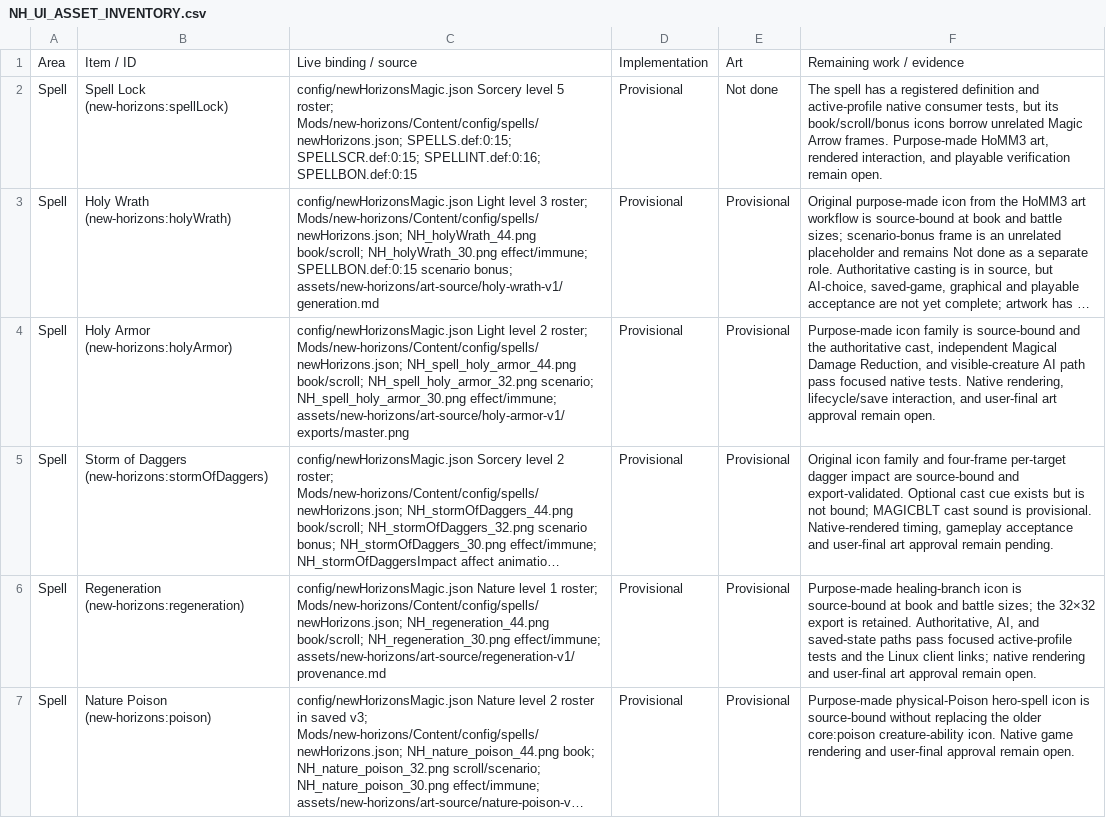
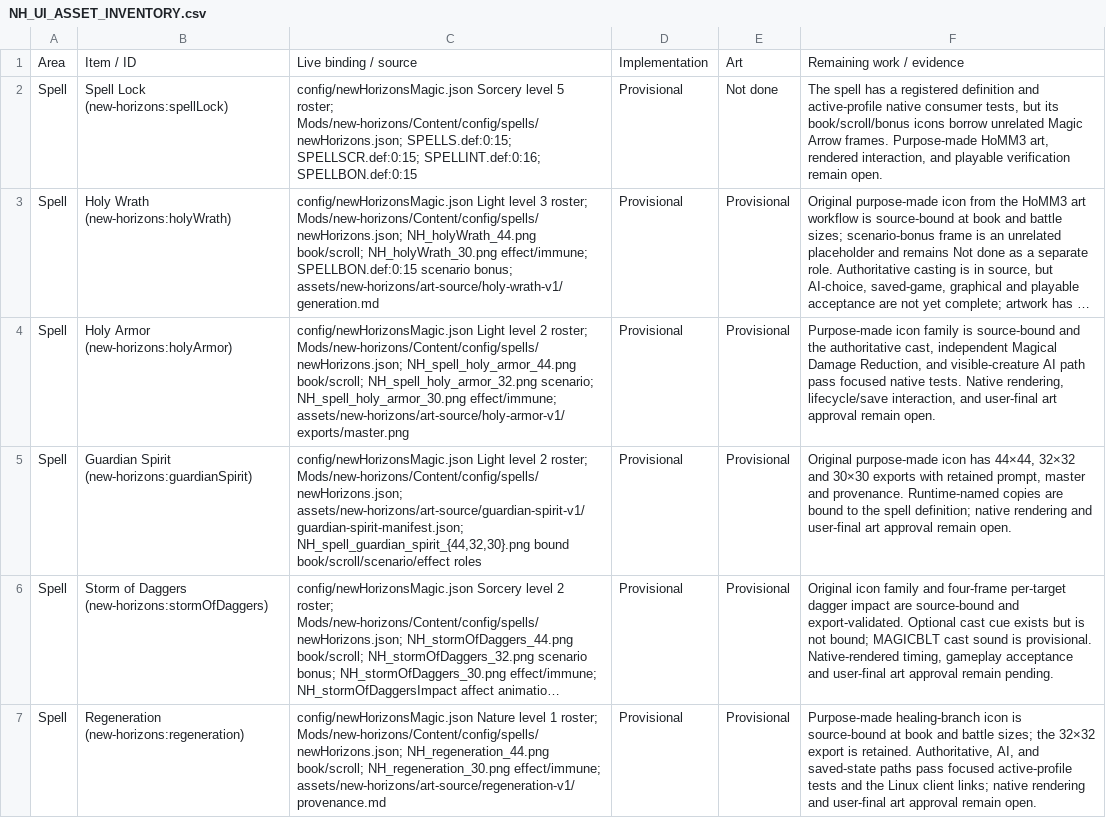
Before and after one commit to thegandalf196/vcmi, a CSV file: docs/NH_UI_ASSET_INVENTORY.csv, drawn as a sheet; only a part is shown; the shorter side is filled out with more unchanged rows; long unchanged cells end in …; the diff names each change by its address in the sheet, - before the commit and + after, or states it on an @@ line.

Commit message:
Implement Guardian Spirit and Light protection perks

```diff
--- a/docs/NH_UI_ASSET_INVENTORY.csv
+++ b/docs/NH_UI_ASSET_INVENTORY.csv
+row 5: Spell | Guardian Spirit (new-horizons:guardianSpirit) | config/newHorizonsMagic.json Light level 2 roster; Mods/new-horizons/Content/config/spells/newHorizons.json; assets/new-horizons/art-source/guardian-spirit-v1/guardian-spirit-manifest.json; NH_spell_guardian_spirit_{44,32,30}.png bound book/scroll/scenario/effect roles | Provisional | Provisional | Original purpose-made icon has 44×44, 32×32 and 30×30 exports with retained prompt, master and provenance. Runtime-named copies are bound to the spell definition; native rendering and user-final art approval remain open.
```
Also changed, not shown: 46 other files.
